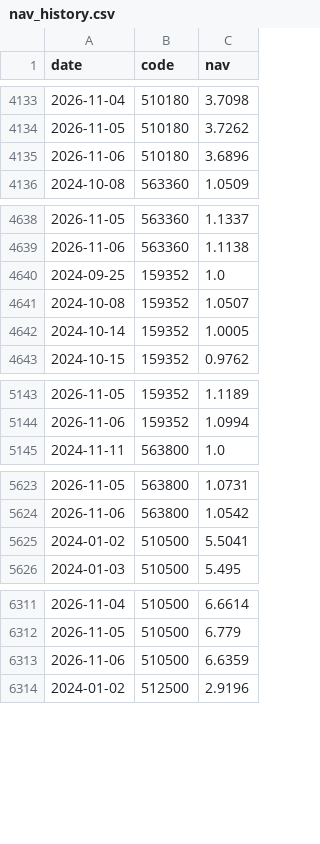
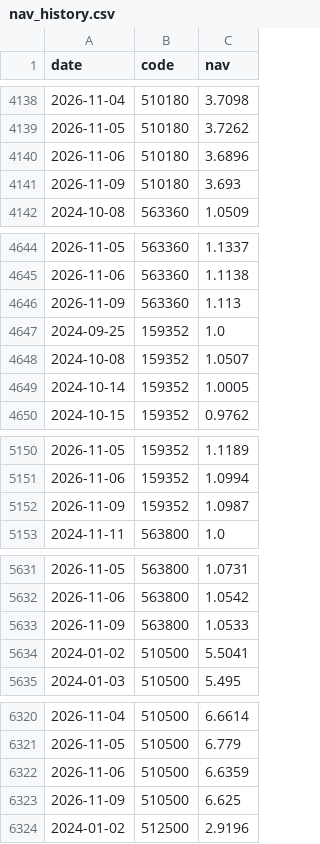
Before and after one commit to xhxie123-maker/national-team-tracker, a CSV file: data/nav_history.csv, drawn as a sheet; only a part is shown, gaps mark what is left out; the diff covers the shown part only.

```diff
--- a/data/nav_history.csv
+++ b/data/nav_history.csv
@@ -4135,2 +4140,3 @@
 2026-11-06,510180,3.6896
+2026-11-09,510180,3.693
 2024-10-08,563360,1.0509
@@ -4639,2 +4645,3 @@
 2026-11-06,563360,1.1138
+2026-11-09,563360,1.113
 2024-09-25,159352,1.0
@@ -5144,2 +5151,3 @@
 2026-11-06,159352,1.0994
+2026-11-09,159352,1.0987
 2024-11-11,563800,1.0
@@ -5624,2 +5632,3 @@
 2026-11-06,563800,1.0542
+2026-11-09,563800,1.0533
 2024-01-02,510500,5.5041
@@ -6313,2 +6322,3 @@
 2026-11-06,510500,6.6359
+2026-11-09,510500,6.625
 2024-01-02,512500,2.9196
```
Also changed, not shown: 11 added rows elsewhere in this file, 5 other files.
